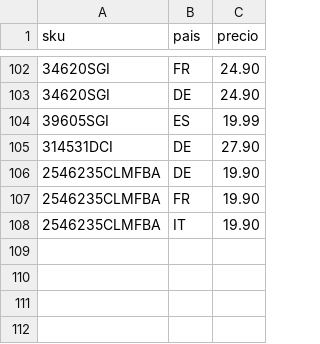
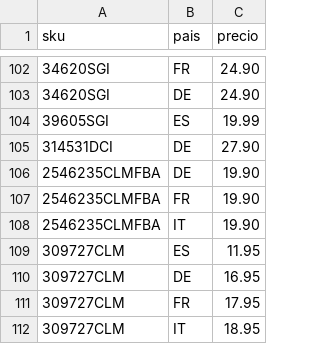
Before and after one commit to christianvidalwolf-prog/amazonapiseller, a CSV file: fixed_prices.csv, drawn as a sheet; only a part is shown, gaps mark what is left out.

```diff
--- a/fixed_prices.csv
+++ b/fixed_prices.csv
@@ -108 +108,5 @@ sku;pais;precio
 2546235CLMFBA;IT;19.90
+309727CLM;ES;11.95
+309727CLM;DE;16.95
+309727CLM;FR;17.95
+309727CLM;IT;18.95
```
Also changed, not shown: 2 other files.
